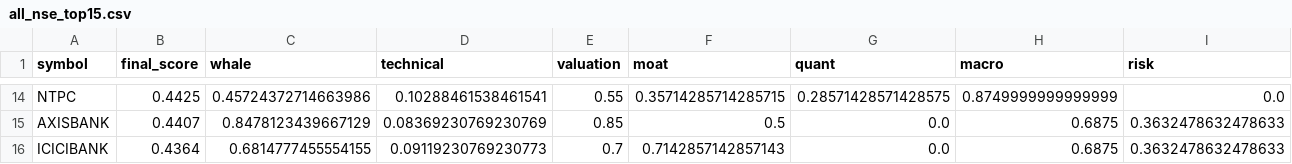
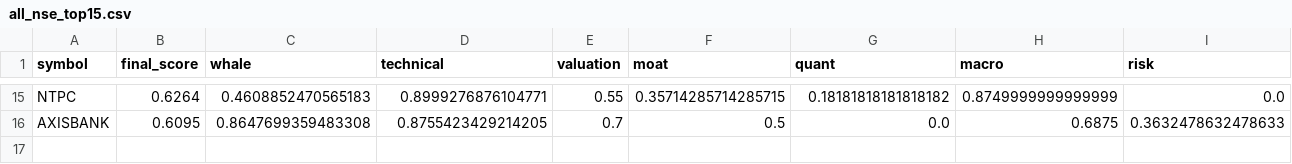
Before and after one commit to samir285-lang/whalewatch-alpha, a CSV file: output/all_nse_top15.csv, drawn as a sheet; only a part is shown, gaps mark what is left out; removed rows and columns are numbered as before the commit, all else as after; the diff covers the shown part only; the diff names each change by its address in the sheet, - before the commit and + after, or states it on an @@ line.

```diff
--- a/output/all_nse_top15.csv
+++ b/output/all_nse_top15.csv
-B15 (final_score): 0.4425
+B15 (final_score): 0.6264
-C15 (whale): 0.45724372714663986
+C15 (whale): 0.4608852470565183
-D15 (technical): 0.10288461538461541
+D15 (technical): 0.8999276876104771
-G15 (quant): 0.28571428571428575
+G15 (quant): 0.18181818181818182
-B16 (final_score): 0.4407
+B16 (final_score): 0.6095
-C16 (whale): 0.8478123439667129
+C16 (whale): 0.8647699359483308
-D16 (technical): 0.08369230769230769
+D16 (technical): 0.8755423429214205
-E16 (valuation): 0.85
+E16 (valuation): 0.7
-row 16: ICICIBANK | 0.4364 | 0.6814777455554155 | 0.09119230769230773 | 0.7 | 0.7142857142857143 | 0.0 | 0.6875 | 0.3632478632478633
```
Also changed, not shown: 9 added rows, 8 removed rows and 13 edited cells elsewhere in this file, output/fando_stocks_top15.csv, output/nifty_100_top15.csv, 2 other files.
